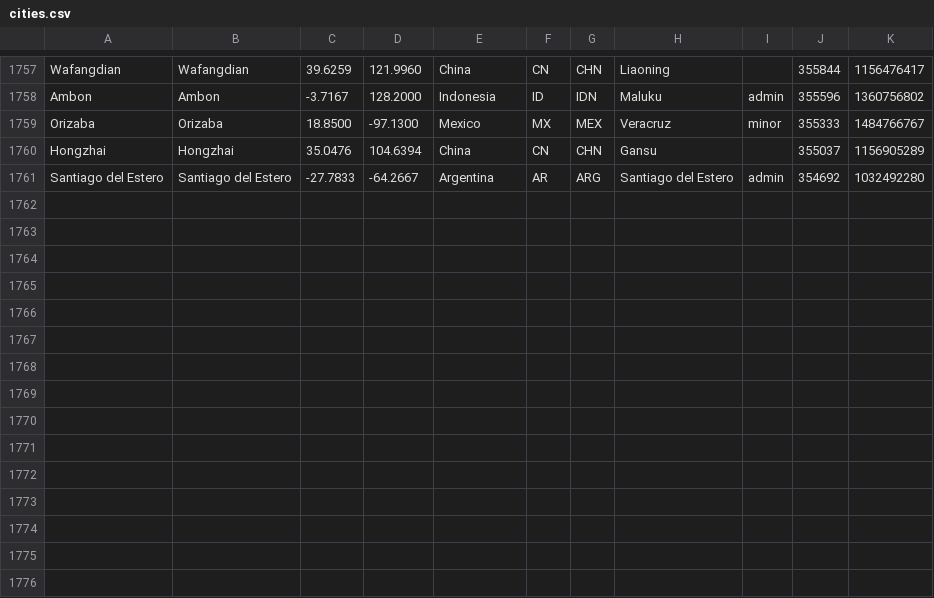
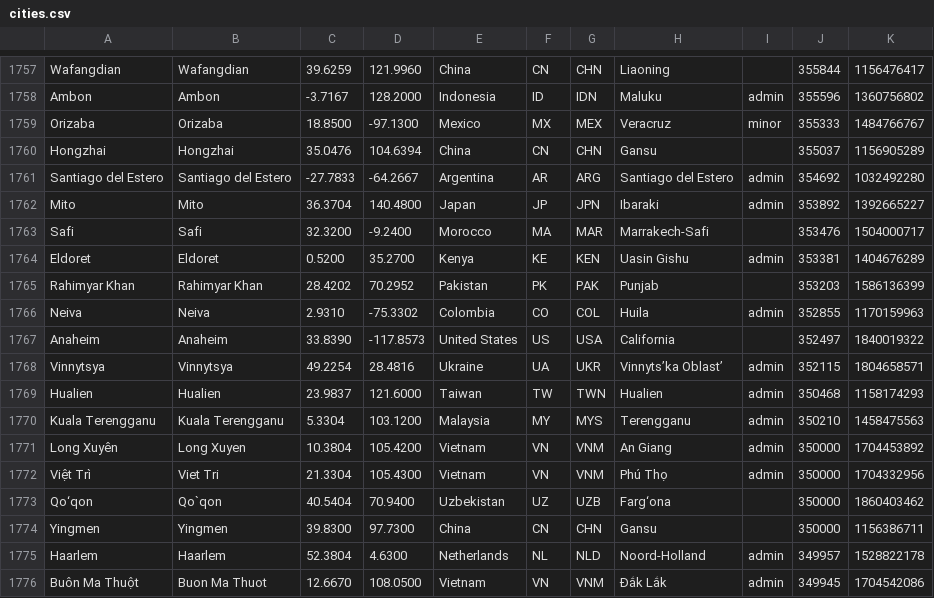
Before and after one commit to alainrc2005/get-recorrido, a CSV file: cities.csv, drawn as a sheet; only a part is shown, gaps mark what is left out; the diff names each change by its address in the sheet, - before the commit and + after, or states it on an @@ line.

Commit message:
update cities-630

```diff
--- a/cities.csv
+++ b/cities.csv
+row 1762: Mito | Mito | 36.3704 | 140.4800 | Japan | JP | JPN | Ibaraki | admin | 353892 | 1392665227
+row 1763: Safi | Safi | 32.3200 | -9.2400 | Morocco | MA | MAR | Marrakech-Safi |  | 353476 | 1504000717
+row 1764: Eldoret | Eldoret | 0.5200 | 35.2700 | Kenya | KE | KEN | Uasin Gishu | admin | 353381 | 1404676289
+row 1765: Rahimyar Khan | Rahimyar Khan | 28.4202 | 70.2952 | Pakistan | PK | PAK | Punjab |  | 353203 | 1586136399
+row 1766: Neiva | Neiva | 2.9310 | -75.3302 | Colombia | CO | COL | Huila | admin | 352855 | 1170159963
+row 1767: Anaheim | Anaheim | 33.8390 | -117.8573 | United States | US | USA | California |  | 352497 | 1840019322
+row 1768: Vinnytsya | Vinnytsya | 49.2254 | 28.4816 | Ukraine | UA | UKR | Vinnyts’ka Oblast’ | admin | 352115 | 1804658571
+row 1769: Hualien | Hualien | 23.9837 | 121.6000 | Taiwan | TW | TWN | Hualien | admin | 350468 | 1158174293
+row 1770: Kuala Terengganu | Kuala Terengganu | 5.3304 | 103.1200 | Malaysia | MY | MYS | Terengganu | admin | 350210 | 1458475563
+row 1771: Long Xuyên | Long Xuyen | 10.3804 | 105.4200 | Vietnam | VN | VNM | An Giang | admin | 350000 | 1704453892
+row 1772: Việt Trì | Viet Tri | 21.3304 | 105.4300 | Vietnam | VN | VNM | Phú Thọ | admin | 350000 | 1704332956
+row 1773: Qo‘qon | Qo`qon | 40.5404 | 70.9400 | Uzbekistan | UZ | UZB | Farg‘ona |  | 350000 | 1860403462
+row 1774: Yingmen | Yingmen | 39.8300 | 97.7300 | China | CN | CHN | Gansu |  | 350000 | 1156386711
+row 1775: Haarlem | Haarlem | 52.3804 | 4.6300 | Netherlands | NL | NLD | Noord-Holland | admin | 349957 | 1528822178
+row 1776: Buôn Ma Thuột | Buon Ma Thuot | 12.6670 | 108.0500 | Vietnam | VN | VNM | Đắk Lắk | admin | 349945 | 1704542086
```
